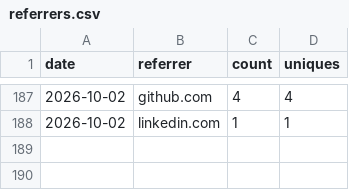
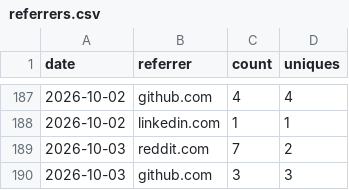
Before and after one commit to rautaditya2606/Shardflow, a CSV file: .github/traffic_data/referrers.csv, drawn as a sheet; only a part is shown, gaps mark what is left out.

```diff
--- a/.github/traffic_data/referrers.csv
+++ b/.github/traffic_data/referrers.csv
@@ -188 +188,3 @@ date,referrer,count,uniques
 2026-10-02,linkedin.com,1,1
+2026-10-03,reddit.com,7,2
+2026-10-03,github.com,3,3
```
Also changed, not shown: .github/traffic_data/clones.csv, .github/traffic_data/popular_paths.csv, 2 other files.
